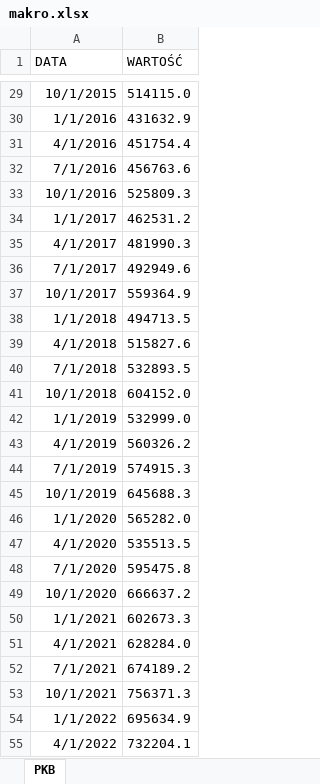
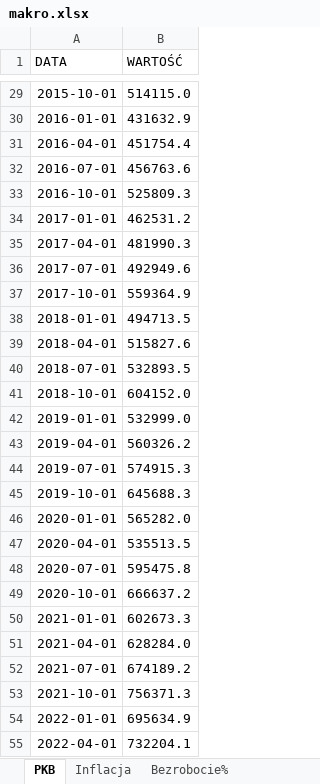
Before and after one commit to Io-Maciek/projekt2-analiza-zjawisk-dynamicznych, an Excel workbook: makro.xlsx, sheet PKB, drawn as a sheet; only a part is shown, gaps mark what is left out; values as stored, in another font and other column widths than the file's, no borders; the diff covers the shown part only; the diff names each change by its address in the sheet, - before the commit and + after, or states it on an @@ line.

```diff
--- a/makro.xlsx (sheet PKB)
+++ b/makro.xlsx (sheet PKB)
+sheet tab: Inflacja
+sheet tab: Bezrobocie%
-A29 (DATA): 10/1/2015
+A29 (DATA): 2015-10-01
-A30 (DATA): 1/1/2016
+A30 (DATA): 2016-01-01
-A31 (DATA): 4/1/2016
+A31 (DATA): 2016-04-01
-A32 (DATA): 7/1/2016
+A32 (DATA): 2016-07-01
-A33 (DATA): 10/1/2016
+A33 (DATA): 2016-10-01
-A34 (DATA): 1/1/2017
+A34 (DATA): 2017-01-01
-A35 (DATA): 4/1/2017
+A35 (DATA): 2017-04-01
-A36 (DATA): 7/1/2017
+A36 (DATA): 2017-07-01
-A37 (DATA): 10/1/2017
+A37 (DATA): 2017-10-01
-A38 (DATA): 1/1/2018
+A38 (DATA): 2018-01-01
-A39 (DATA): 4/1/2018
+A39 (DATA): 2018-04-01
-A40 (DATA): 7/1/2018
+A40 (DATA): 2018-07-01
-A41 (DATA): 10/1/2018
+A41 (DATA): 2018-10-01
-A42 (DATA): 1/1/2019
+A42 (DATA): 2019-01-01
-A43 (DATA): 4/1/2019
+A43 (DATA): 2019-04-01
-A44 (DATA): 7/1/2019
+A44 (DATA): 2019-07-01
-A45 (DATA): 10/1/2019
+A45 (DATA): 2019-10-01
-A46 (DATA): 1/1/2020
+A46 (DATA): 2020-01-01
-A47 (DATA): 4/1/2020
+A47 (DATA): 2020-04-01
-A48 (DATA): 7/1/2020
+A48 (DATA): 2020-07-01
-A49 (DATA): 10/1/2020
+A49 (DATA): 2020-10-01
-A50 (DATA): 1/1/2021
+A50 (DATA): 2021-01-01
-A51 (DATA): 4/1/2021
+A51 (DATA): 2021-04-01
-A52 (DATA): 7/1/2021
+A52 (DATA): 2021-07-01
-A53 (DATA): 10/1/2021
+A53 (DATA): 2021-10-01
-A54 (DATA): 1/1/2022
+A54 (DATA): 2022-01-01
-A55 (DATA): 4/1/2022
+A55 (DATA): 2022-04-01
```
Also changed, not shown: 38 edited cells elsewhere in this sheet, 9 other files.
